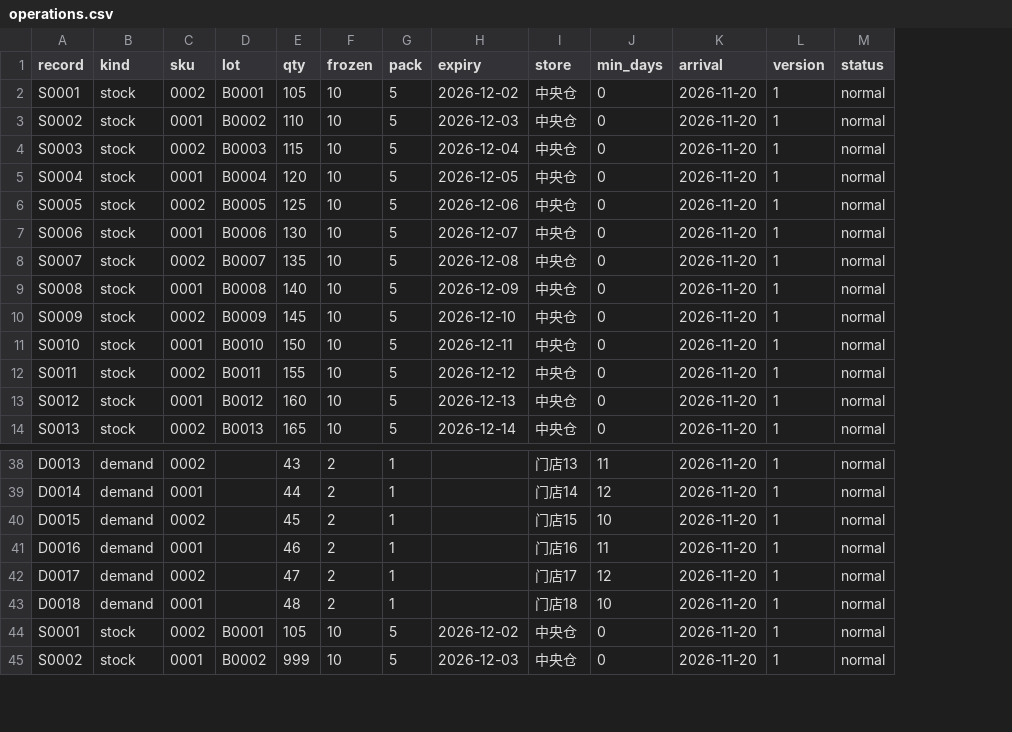
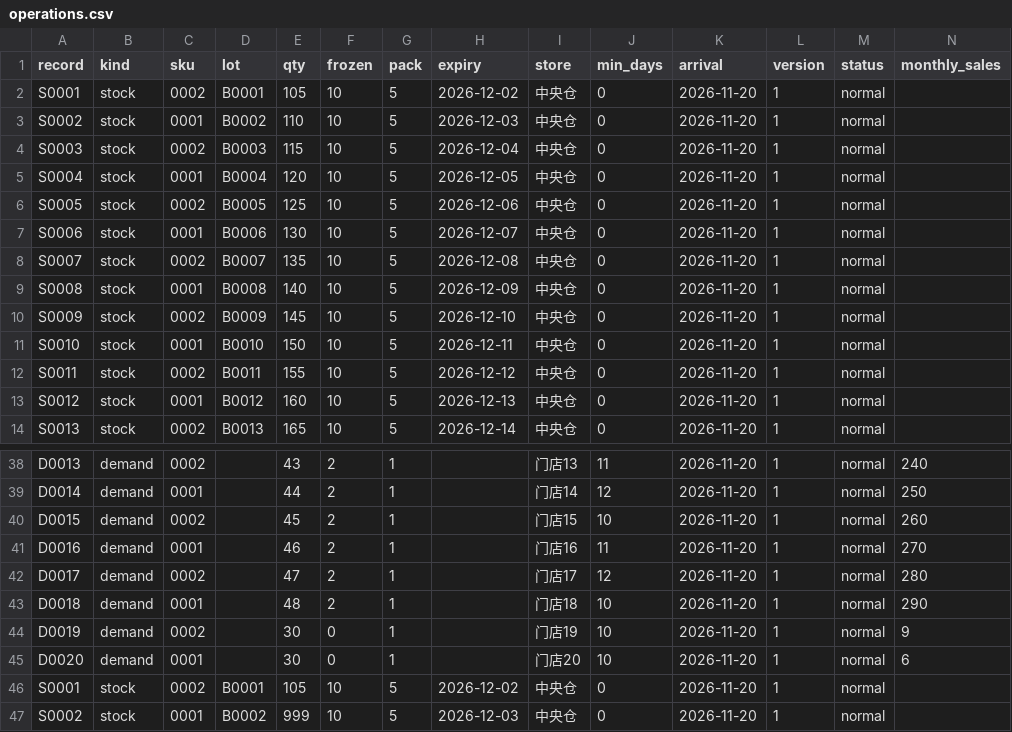
Before and after one commit to thornytheat/gb-0692-yao-fang-jin-xiao-qi-pi-ci-diao-bo-ke-yong-liang-nx11, a CSV file: sample_data/operations.csv, drawn as a sheet; only a part is shown, gaps mark what is left out; the diff names each change by its address in the sheet, - before the commit and + after, or states it on an @@ line.

```diff
--- a/sample_data/operations.csv
+++ b/sample_data/operations.csv
+column N (monthly_sales), rows 38-43: 240 | 250 | 260 | 270 | 280 | 290
+row 44: D0019 | demand | 0002 |  | 30 | 0 | 1 |  | 门店19 | 10 | 2026-11-20 | 1 | normal | 9
+row 45: D0020 | demand | 0001 |  | 30 | 0 | 1 |  | 门店20 | 10 | 2026-11-20 | 1 | normal | 6
```
Also changed, not shown: sample_data/legacy-gb18030.csv, 31 other files.
